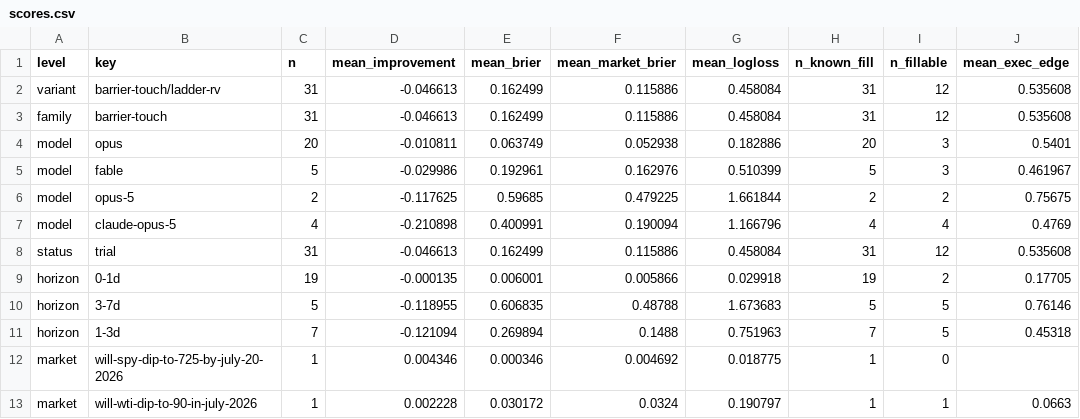
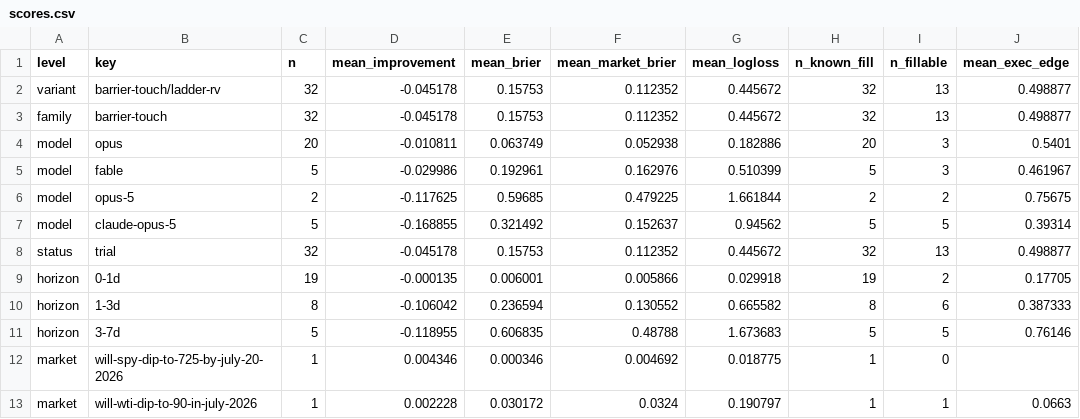
Before and after one commit to felix-andreas/orakel, a CSV file: predictions/scores.csv, drawn as a sheet; only a part is shown; the diff covers the shown part only.

```diff
--- a/predictions/scores.csv
+++ b/predictions/scores.csv
@@ -1,4 +1,4 @@
 level,key,n,mean_improvement,mean_brier,mean_market_brier,mean_logloss,n_known_fill,n_fillable,mean_exec_edge
-variant,barrier-touch/ladder-rv,31,-0.046613,0.162499,0.115886,0.458084,31,12,0.535608
-family,barrier-touch,31,-0.046613,0.162499,0.115886,0.458084,31,12,0.535608
+variant,barrier-touch/ladder-rv,32,-0.045178,0.15753,0.112352,0.445672,32,13,0.498877
+family,barrier-touch,32,-0.045178,0.15753,0.112352,0.445672,32,13,0.498877
 model,opus,20,-0.010811,0.063749,0.052938,0.182886,20,3,0.5401
@@ -6,7 +6,7 @@ model,fable,5,-0.029986,0.192961,0.162976,0.510399,5,3,0.461967
 model,opus-5,2,-0.117625,0.59685,0.479225,1.661844,2,2,0.75675
-model,claude-opus-5,4,-0.210898,0.400991,0.190094,1.166796,4,4,0.4769
-status,trial,31,-0.046613,0.162499,0.115886,0.458084,31,12,0.535608
+model,claude-opus-5,5,-0.168855,0.321492,0.152637,0.94562,5,5,0.39314
+status,trial,32,-0.045178,0.15753,0.112352,0.445672,32,13,0.498877
 horizon,0-1d,19,-0.000135,0.006001,0.005866,0.029918,19,2,0.17705
+horizon,1-3d,8,-0.106042,0.236594,0.130552,0.665582,8,6,0.387333
 horizon,3-7d,5,-0.118955,0.606835,0.48788,1.673683,5,5,0.76146
-horizon,1-3d,7,-0.121094,0.269894,0.1488,0.751963,7,5,0.45318
 market,will-spy-dip-to-725-by-july-20-2026,1,0.004346,0.000346,0.004692,0.018775,1,0,
```
Also changed, not shown: 1 added row and 16 edited cells elsewhere in this file, predictions/predictions.csv, predictions/resolutions.csv, 4 other files.
